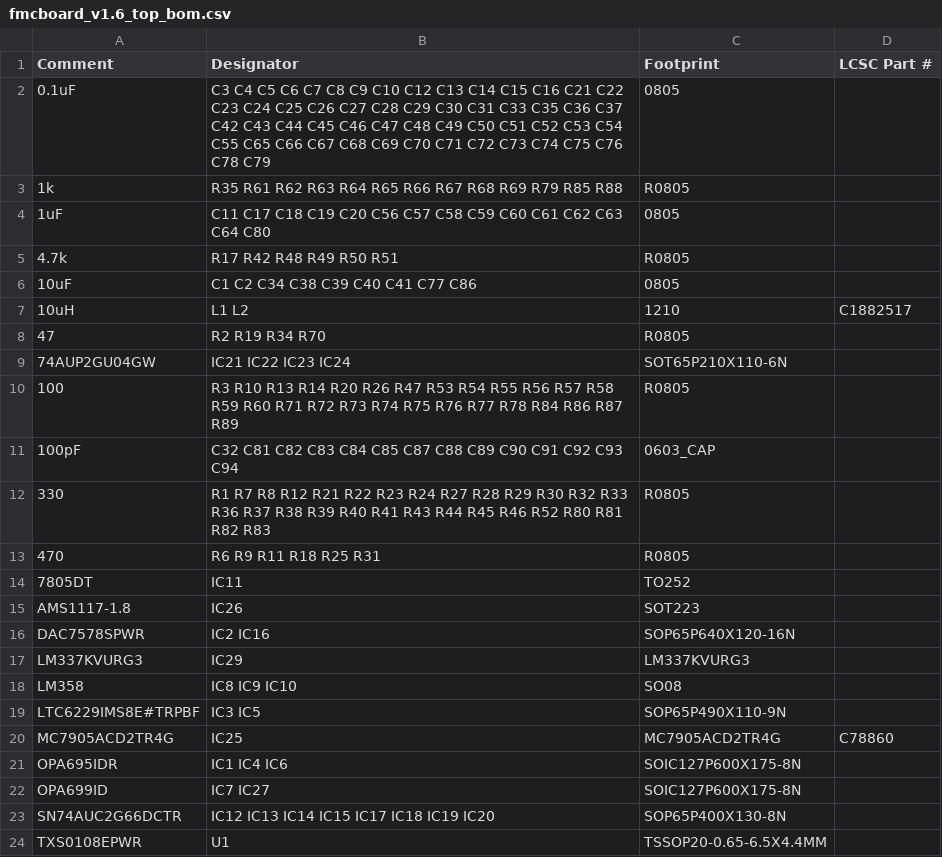
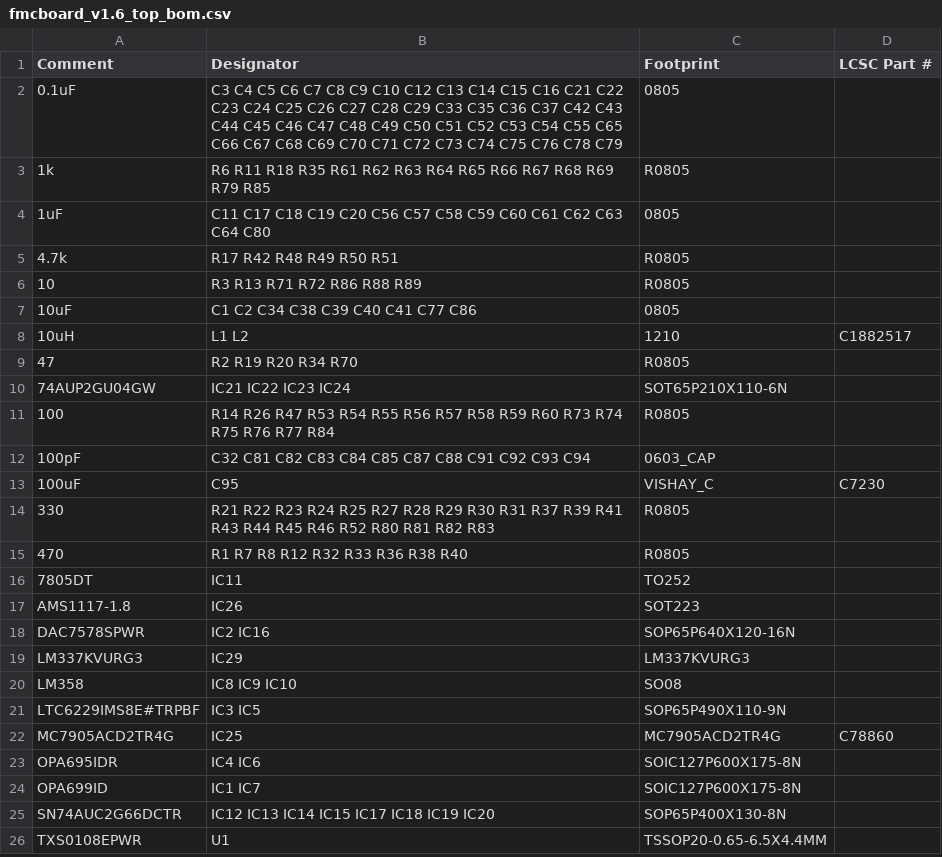
Before and after one commit to troycriss/LL10G_Cyclone10GX_1, a CSV file: fmcboard_eagle/fmcboard_v1.6_top_bom.csv, drawn as a sheet.

```diff
--- a/fmcboard_eagle/fmcboard_v1.6_top_bom.csv
+++ b/fmcboard_eagle/fmcboard_v1.6_top_bom.csv
@@ -1,14 +1,16 @@
 Comment,Designator,Footprint,LCSC Part #
-0.1uF,C3 C4 C5 C6 C7 C8 C9 C10 C12 C13 C14 C15 C16 C21 C22 C23 C24 C25 C26 C27 C28 C29 C30 C31 C33 C35 C36 C37 C42 C43 C44 C45 C46 C47 C48 C49 C50 C51 C52 C53 C54 C55 C65 C66 C67 C68 C69 C70 C71 C72 C73 C74 C75 C76 C78 C79,0805,
-1k,R35 R61 R62 R63 R64 R65 R66 R67 R68 R69 R79 R85 R88,R0805,
+0.1uF,C3 C4 C5 C6 C7 C8 C9 C10 C12 C13 C14 C15 C16 C21 C22 C23 C24 C25 C26 C27 C28 C29 C33 C35 C36 C37 C42 C43 C44 C45 C46 C47 C48 C49 C50 C51 C52 C53 C54 C55 C65 C66 C67 C68 C69 C70 C71 C72 C73 C74 C75 C76 C78 C79,0805,
+1k,R6 R11 R18 R35 R61 R62 R63 R64 R65 R66 R67 R68 R69 R79 R85,R0805,
 1uF,C11 C17 C18 C19 C20 C56 C57 C58 C59 C60 C61 C62 C63 C64 C80,0805,
 4.7k,R17 R42 R48 R49 R50 R51,R0805,
+10,R3 R13 R71 R72 R86 R88 R89,R0805,
 10uF,C1 C2 C34 C38 C39 C40 C41 C77 C86,0805,
 10uH,L1 L2,1210,C1882517
-47,R2 R19 R34 R70,R0805,
+47,R2 R19 R20 R34 R70,R0805,
 74AUP2GU04GW,IC21 IC22 IC23 IC24,SOT65P210X110-6N,
-100,R3 R10 R13 R14 R20 R26 R47 R53 R54 R55 R56 R57 R58 R59 R60 R71 R72 R73 R74 R75 R76 R77 R78 R84 R86 R87 R89,R0805,
-100pF,C32 C81 C82 C83 C84 C85 C87 C88 C89 C90 C91 C92 C93 C94,0603_CAP,
-330,R1 R7 R8 R12 R21 R22 R23 R24 R27 R28 R29 R30 R32 R33 R36 R37 R38 R39 R40 R41 R43 R44 R45 R46 R52 R80 R81 R82 R83,R0805,
-470,R6 R9 R11 R18 R25 R31,R0805,
+100,R14 R26 R47 R53 R54 R55 R56 R57 R58 R59 R60 R73 R74 R75 R76 R77 R84,R0805,
+100pF,C32 C81 C82 C83 C84 C85 C87 C88 C91 C92 C93 C94,0603_CAP,
+100uF,C95,VISHAY_C,C7230
+330,R21 R22 R23 R24 R25 R27 R28 R29 R30 R31 R37 R39 R41 R43 R44 R45 R46 R52 R80 R81 R82 R83,R0805,
+470,R1 R7 R8 R12 R32 R33 R36 R38 R40,R0805,
 7805DT,IC11,TO252,
@@ -20,4 +22,4 @@ LTC6229IMS8E#TRPBF,IC3 IC5,SOP65P490X110-9N,
 MC7905ACD2TR4G,IC25,MC7905ACD2TR4G,C78860
-OPA695IDR,IC1 IC4 IC6,SOIC127P600X175-8N,
-OPA699ID,IC7 IC27,SOIC127P600X175-8N,
+OPA695IDR,IC4 IC6,SOIC127P600X175-8N,
+OPA699ID,IC1 IC7,SOIC127P600X175-8N,
 SN74AUC2G66DCTR,IC12 IC13 IC14 IC15 IC17 IC18 IC19 IC20,SOP65P400X130-8N,
```
Also changed, not shown: fmcboard_eagle/fmcboard_v1.6_top_cpl.csv, 6 other files.
